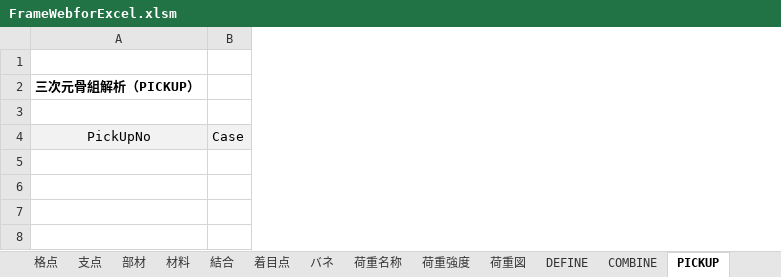
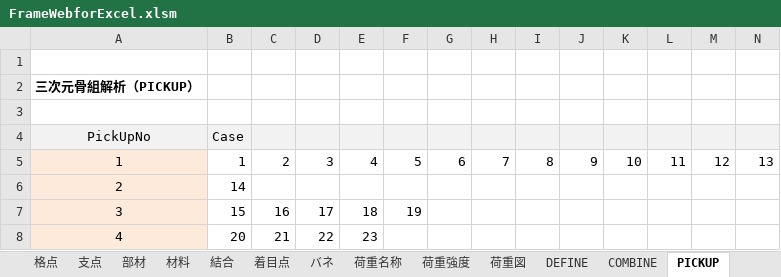
Before and after one commit to structuralengine/FrameWebforExcel, an Excel workbook: FrameWebforExcel.xlsm, sheet PICKUP, drawn as a sheet; values as stored, in another font and other column widths than the file's, no borders; the diff names each change by its address in the sheet, - before the commit and + after, or states it on an @@ line.

```diff
--- a/FrameWebforExcel.xlsm (sheet PICKUP)
+++ b/FrameWebforExcel.xlsm (sheet PICKUP)
+column C, empty
+column D, empty
+column E, empty
+column F, empty
+column G, empty
+column H, empty
+column I, empty
+column J, empty
+column K, empty
+column L, empty
+column M, empty
+column N, empty
+row 5: 1 | 1 | 2 | 3 | 4 | 5 | 6 | 7 | 8 | 9 | 10 | 11 | 12 | 13
+row 6: 2 | 14
+row 7: 3 | 15 | 16 | 17 | 18 | 19
+row 8: 4 | 20 | 21 | 22 | 23
```
Also changed, not shown: sheet 計算・出力, sheet PickUp・出力, sheet PickUp・変位, sheet 荷重強度, sheet COMBINE, sheet バネ, 8 more sheets, hidden cells, charts or pictures.
